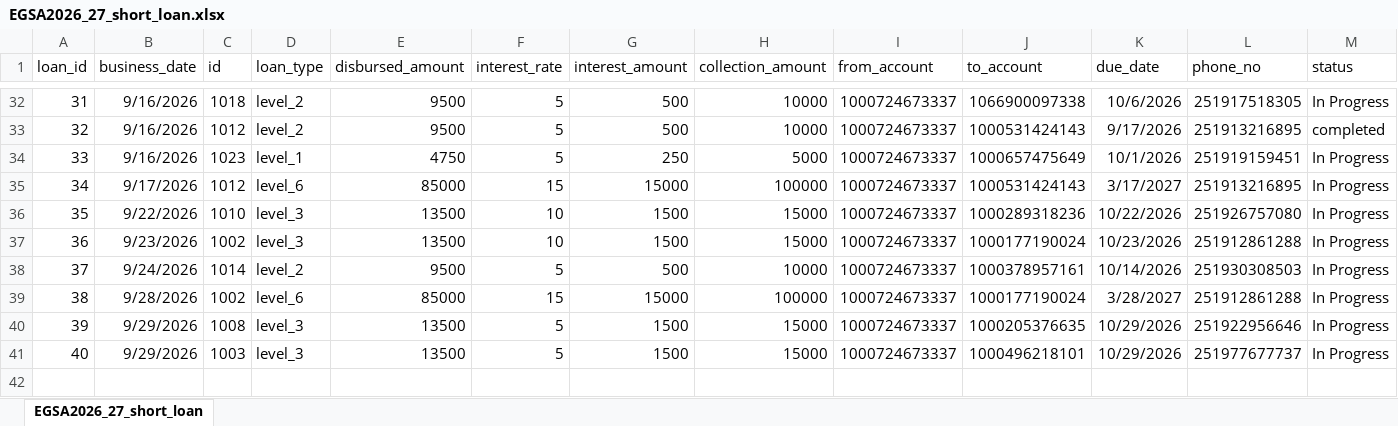
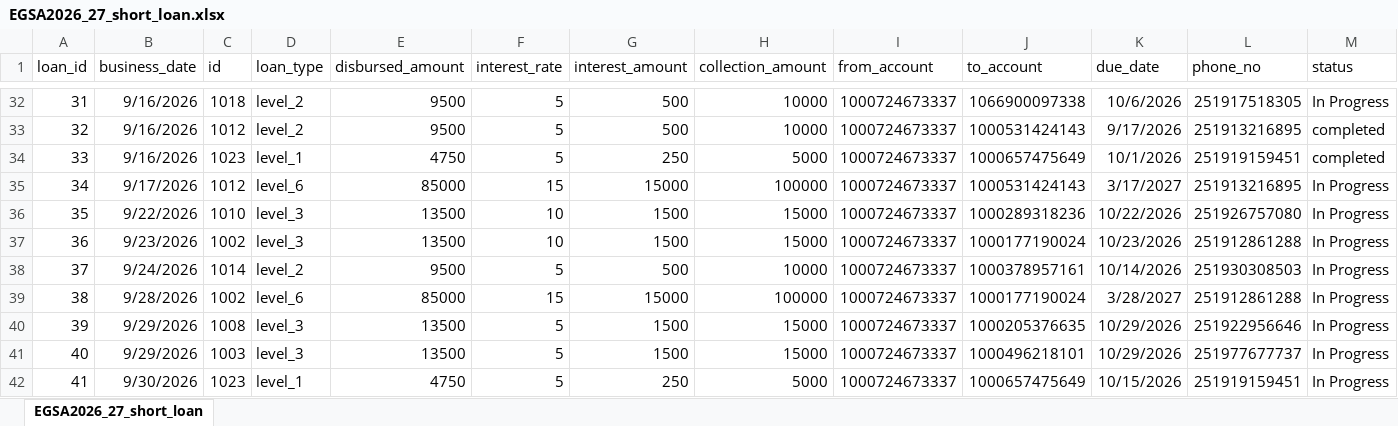
Before and after one commit to Walfaanaa/egsa2026_27_short_term_loan, an Excel workbook: EGSA2026_27_short_loan.xlsx, sheet EGSA2026_27_short_loan, drawn as a sheet; only a part is shown, gaps mark what is left out; values as stored, in another font and other column widths than the file's, no borders; the diff names each change by its address in the sheet, - before the commit and + after, or states it on an @@ line.

Commit message:
Add files via upload

```diff
--- a/EGSA2026_27_short_loan.xlsx (sheet EGSA2026_27_short_loan)
+++ b/EGSA2026_27_short_loan.xlsx (sheet EGSA2026_27_short_loan)
-M34 (status): In Progress
+M34 (status): completed
+row 42: 41 | 9/30/2026 | 1023 | level_1 | 4750 | 5 | 250 | 5000 | 1000724673337 | 1000657475649 | 10/15/2026 | 251919159451 | In Progress
```
